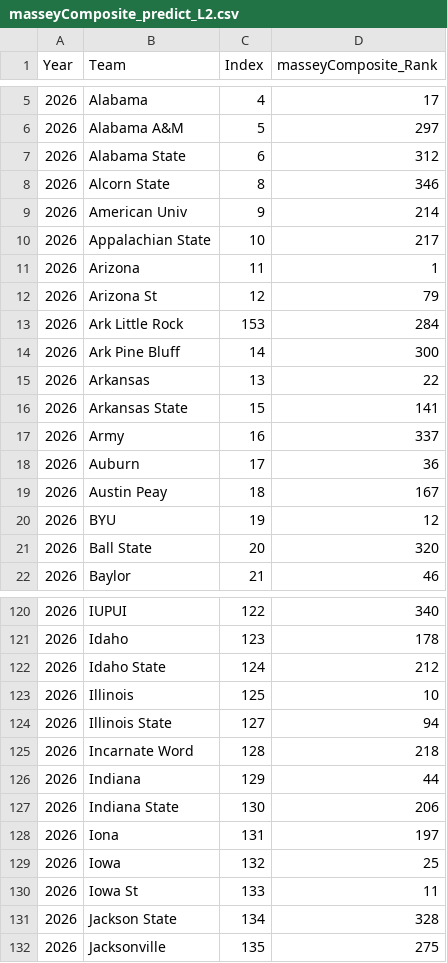
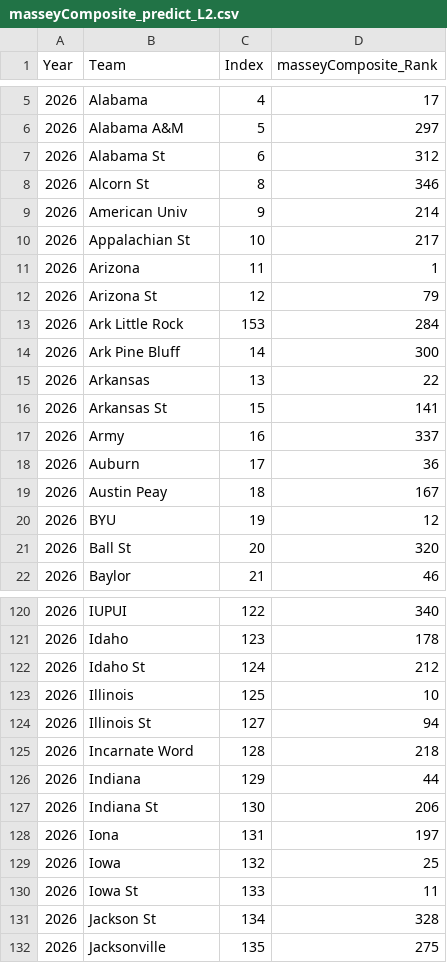
Before and after one commit to ryanbrowder/marchMadness, a CSV file: L2/data/masseyComposite/masseyComposite_predict_L2.csv, drawn as a sheet; only a part is shown, gaps mark what is left out; the diff covers the shown part only.

```diff
--- a/L2/data/masseyComposite/masseyComposite_predict_L2.csv
+++ b/L2/data/masseyComposite/masseyComposite_predict_L2.csv
@@ -6,6 +6,6 @@ Year,Team,Index,masseyComposite_Rank
 2026,Alabama A&M,5,297
-2026,Alabama State,6,312
-2026,Alcorn State,8,346
+2026,Alabama St,6,312
+2026,Alcorn St,8,346
 2026,American Univ,9,214
-2026,Appalachian State,10,217
+2026,Appalachian St,10,217
 2026,Arizona,11,1
@@ -15,3 +15,3 @@ Year,Team,Index,masseyComposite_Rank
 2026,Arkansas,13,22
-2026,Arkansas State,15,141
+2026,Arkansas St,15,141
 2026,Army,16,337
@@ -20,3 +20,3 @@ Year,Team,Index,masseyComposite_Rank
 2026,BYU,19,12
-2026,Ball State,20,320
+2026,Ball St,20,320
 2026,Baylor,21,46
@@ -121,8 +121,8 @@ Year,Team,Index,masseyComposite_Rank
 2026,Idaho,123,178
-2026,Idaho State,124,212
+2026,Idaho St,124,212
 2026,Illinois,125,10
-2026,Illinois State,127,94
+2026,Illinois St,127,94
 2026,Incarnate Word,128,218
 2026,Indiana,129,44
-2026,Indiana State,130,206
+2026,Indiana St,130,206
 2026,Iona,131,197
@@ -130,3 +130,3 @@ Year,Team,Index,masseyComposite_Rank
 2026,Iowa St,133,11
-2026,Jackson State,134,328
+2026,Jackson St,134,328
 2026,Jacksonville,135,275
```
Also changed, not shown: 18 edited cells elsewhere in this file, L2/data/bartTorvik/bartTorvik_predict_L2.csv, L2/data/masseyComposite/masseyComposite_analyze_L2.csv, 17 other files.
